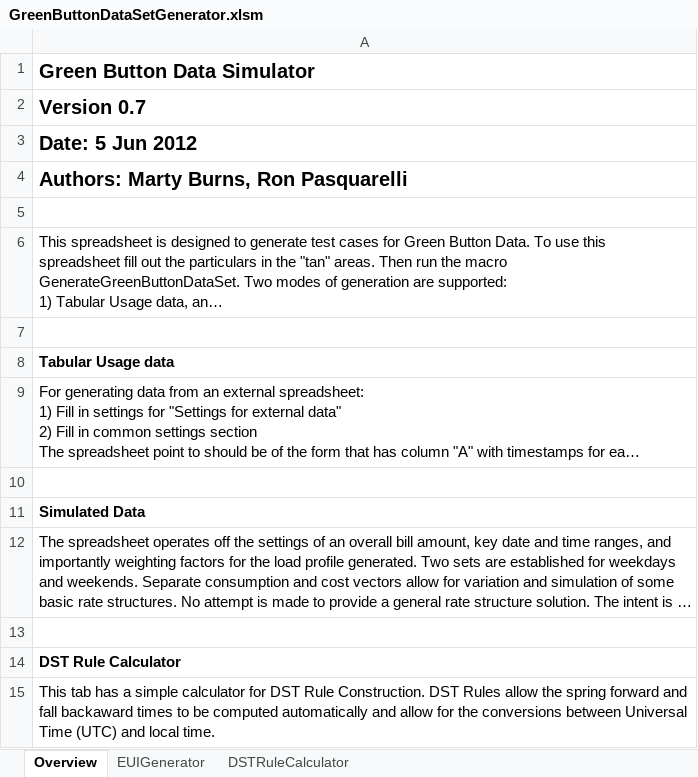
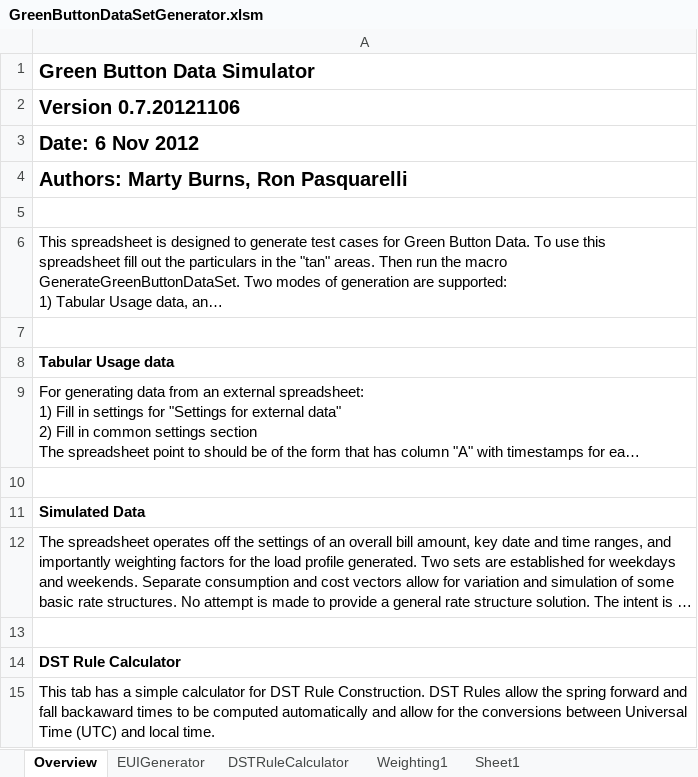
Before and after one commit to MartyBurns/OpenESPI, an Excel workbook: greenbuttonsdk/GreenButtonDemoPage/SampleDataGenerator/GreenButtonDataSetGenerator.xlsm, sheet Overview, drawn as a sheet; long unchanged cells end in …; values as stored, in another font and other column widths than the file's, no borders; the diff names each change by its address in the sheet, - before the commit and + after, or states it on an @@ line.

Commit message:
Update to Version: 0.7 20121130

```diff
--- a/greenbuttonsdk/GreenButtonDemoPage/SampleDataGenerator/GreenButtonDataSetGenerator.xlsm (sheet Overview)
+++ b/greenbuttonsdk/GreenButtonDemoPage/SampleDataGenerator/GreenButtonDataSetGenerator.xlsm (sheet Overview)
+sheet tab: Weighting1
+sheet tab: Sheet1
-A2: Version 0.7
+A2: Version 0.7.20121106
-A3: Date: 5 Jun 2012
+A3: Date: 6 Nov 2012
```
Also changed, not shown: sheet EUIGenerator, sheet DSTRuleCalculator, 45 other files.
